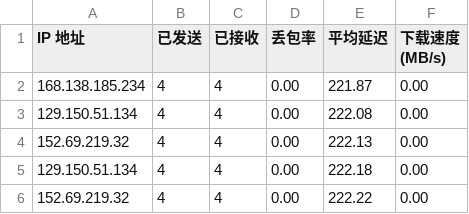
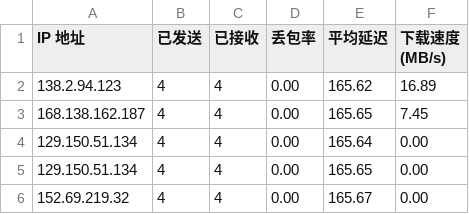
Before and after one commit to biozzl/CFCDN-Auto, a CSV file: CloudflareST/sg.csv, drawn as a sheet.

```diff
--- a/CloudflareST/sg.csv
+++ b/CloudflareST/sg.csv
@@ -1,6 +1,6 @@
 IP 地址,已发送,已接收,丢包率,平均延迟,下载速度 (MB/s)
-168.138.185.234,4,4,0.00,221.87,0.00
-129.150.51.134,4,4,0.00,222.08,0.00
-152.69.219.32,4,4,0.00,222.13,0.00
-129.150.51.134,4,4,0.00,222.18,0.00
-152.69.219.32,4,4,0.00,222.22,0.00
+138.2.94.123,4,4,0.00,165.62,16.89
+168.138.162.187,4,4,0.00,165.65,7.45
+129.150.51.134,4,4,0.00,165.64,0.00
+129.150.51.134,4,4,0.00,165.65,0.00
+152.69.219.32,4,4,0.00,165.67,0.00
```
Also changed, not shown: 2 other files.
